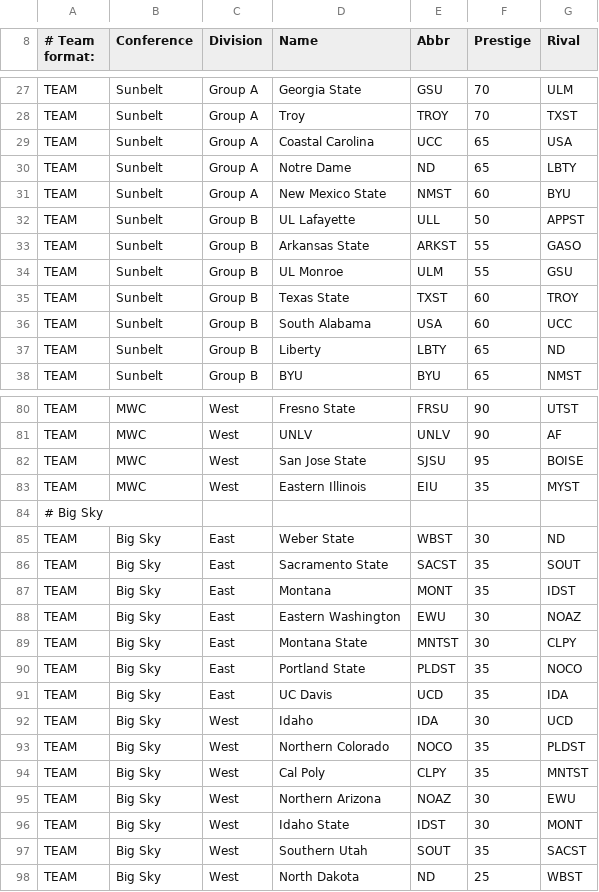
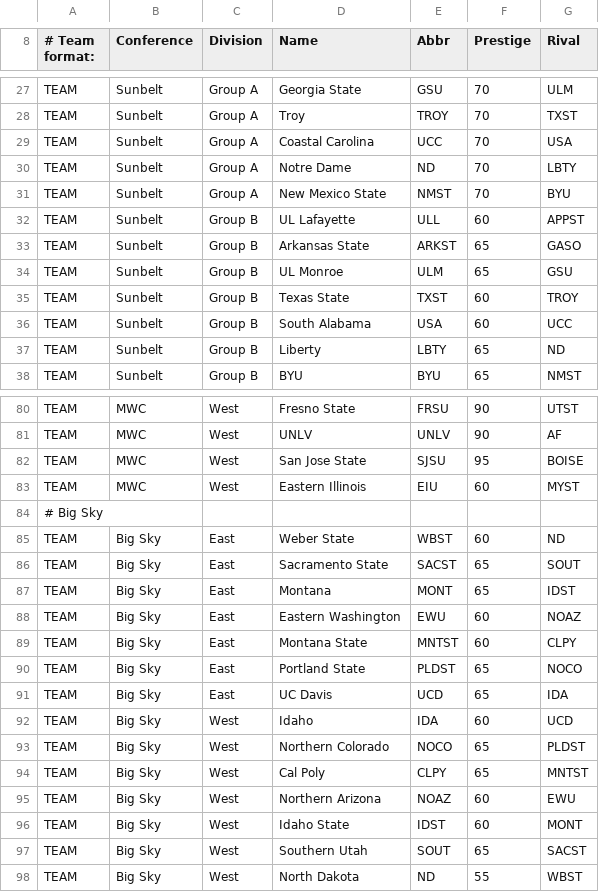
Before and after one commit to TheNFL/..., a CSV file: doc - Sheet1 (4).csv, drawn as a sheet; only a part is shown, gaps mark what is left out; the diff covers the shown part only.

Commit message:
Update doc - Sheet1 (4).csv

```diff
--- a/doc - Sheet1 (4).csv
+++ b/doc - Sheet1 (4).csv
@@ -28,8 +28,8 @@ TEAM,Sunbelt,Group A,Georgia State,GSU,70,ULM,
 TEAM,Sunbelt,Group A,Troy,TROY,70,TXST,
-TEAM,Sunbelt,Group A,Coastal Carolina,UCC,65,USA,
-TEAM,Sunbelt,Group A,Notre Dame,ND,65,LBTY,
-TEAM,Sunbelt,Group A,New Mexico State,NMST,60,BYU,
-TEAM,Sunbelt,Group B,UL Lafayette,ULL,50,APPST,
-TEAM,Sunbelt,Group B,Arkansas State,ARKST,55,GASO,
-TEAM,Sunbelt,Group B,UL Monroe,ULM,55,GSU,
+TEAM,Sunbelt,Group A,Coastal Carolina,UCC,70,USA,
+TEAM,Sunbelt,Group A,Notre Dame,ND,70,LBTY,
+TEAM,Sunbelt,Group A,New Mexico State,NMST,70,BYU,
+TEAM,Sunbelt,Group B,UL Lafayette,ULL,60,APPST,
+TEAM,Sunbelt,Group B,Arkansas State,ARKST,65,GASO,
+TEAM,Sunbelt,Group B,UL Monroe,ULM,65,GSU,
 TEAM,Sunbelt,Group B,Texas State,TXST,60,TROY,
@@ -82,17 +82,17 @@ TEAM,MWC,West,UNLV,UNLV,90,AF,
 TEAM,MWC,West,San Jose State,SJSU,95,BOISE,
-TEAM,MWC,West,Eastern Illinois,EIU,35,MYST,
+TEAM,MWC,West,Eastern Illinois,EIU,60,MYST,
 # Big Sky,,,,,,,
-TEAM,Big Sky,East,Weber State,WBST,30,ND,
-TEAM,Big Sky,East,Sacramento State,SACST,35,SOUT,
-TEAM,Big Sky,East,Montana,MONT,35,IDST,
-TEAM,Big Sky,East,Eastern Washington,EWU,30,NOAZ,
-TEAM,Big Sky,East,Montana State,MNTST,30,CLPY,
-TEAM,Big Sky,East,Portland State,PLDST,35,NOCO,
-TEAM,Big Sky,East,UC Davis,UCD,35,IDA,
-TEAM,Big Sky,West,Idaho,IDA,30,UCD,
-TEAM,Big Sky,West,Northern Colorado,NOCO,35,PLDST,
-TEAM,Big Sky,West,Cal Poly,CLPY,35,MNTST,
-TEAM,Big Sky,West,Northern Arizona,NOAZ,30,EWU,
-TEAM,Big Sky,West,Idaho State,IDST,30,MONT,
-TEAM,Big Sky,West,Southern Utah,SOUT,35,SACST,
-TEAM,Big Sky,West,North Dakota,ND,25,WBST,
+TEAM,Big Sky,East,Weber State,WBST,60,ND,
+TEAM,Big Sky,East,Sacramento State,SACST,65,SOUT,
+TEAM,Big Sky,East,Montana,MONT,65,IDST,
+TEAM,Big Sky,East,Eastern Washington,EWU,60,NOAZ,
+TEAM,Big Sky,East,Montana State,MNTST,60,CLPY,
+TEAM,Big Sky,East,Portland State,PLDST,65,NOCO,
+TEAM,Big Sky,East,UC Davis,UCD,65,IDA,
+TEAM,Big Sky,West,Idaho,IDA,60,UCD,
+TEAM,Big Sky,West,Northern Colorado,NOCO,65,PLDST,
+TEAM,Big Sky,West,Cal Poly,CLPY,65,MNTST,
+TEAM,Big Sky,West,Northern Arizona,NOAZ,60,EWU,
+TEAM,Big Sky,West,Idaho State,IDST,60,MONT,
+TEAM,Big Sky,West,Southern Utah,SOUT,65,SACST,
+TEAM,Big Sky,West,North Dakota,ND,55,WBST,
```
Also changed, not shown: 4 edited cells elsewhere in this file.
